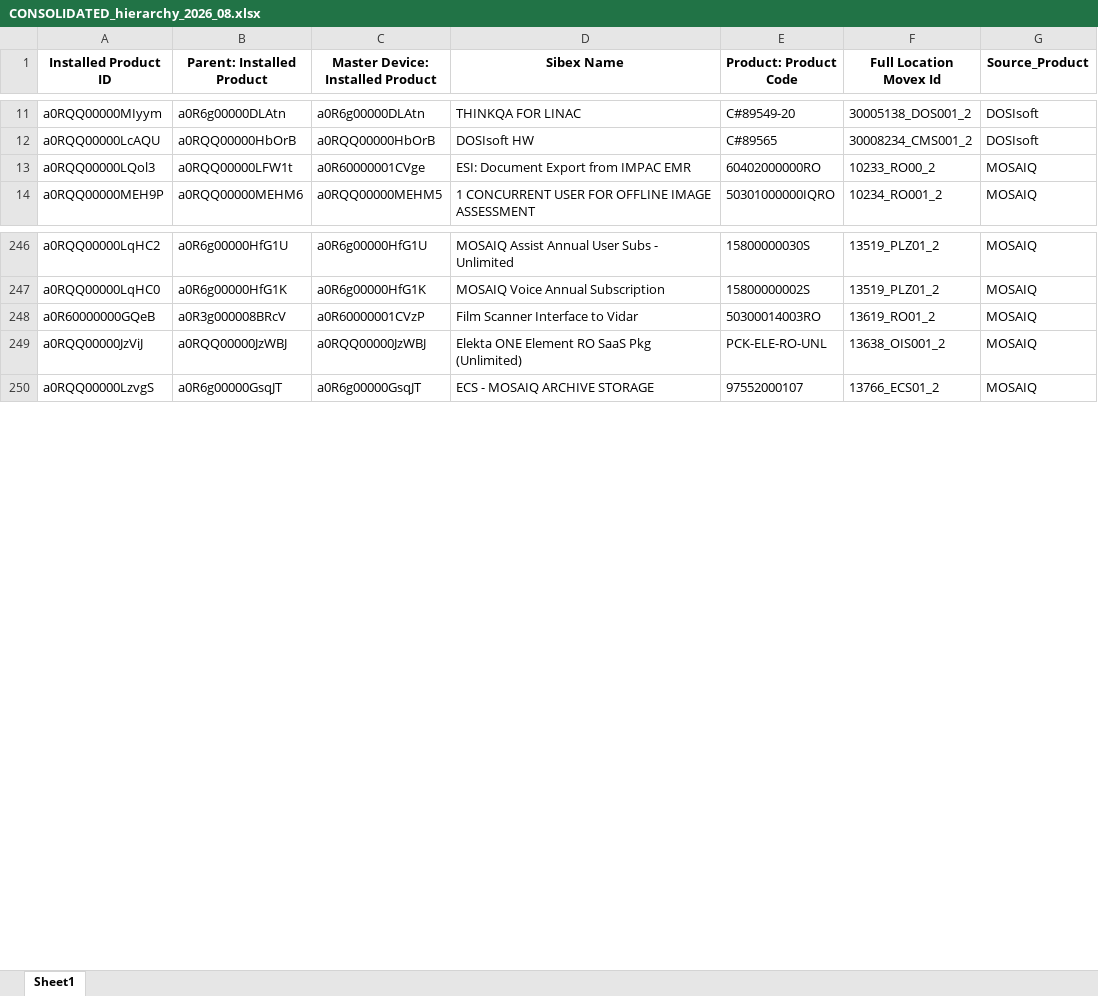
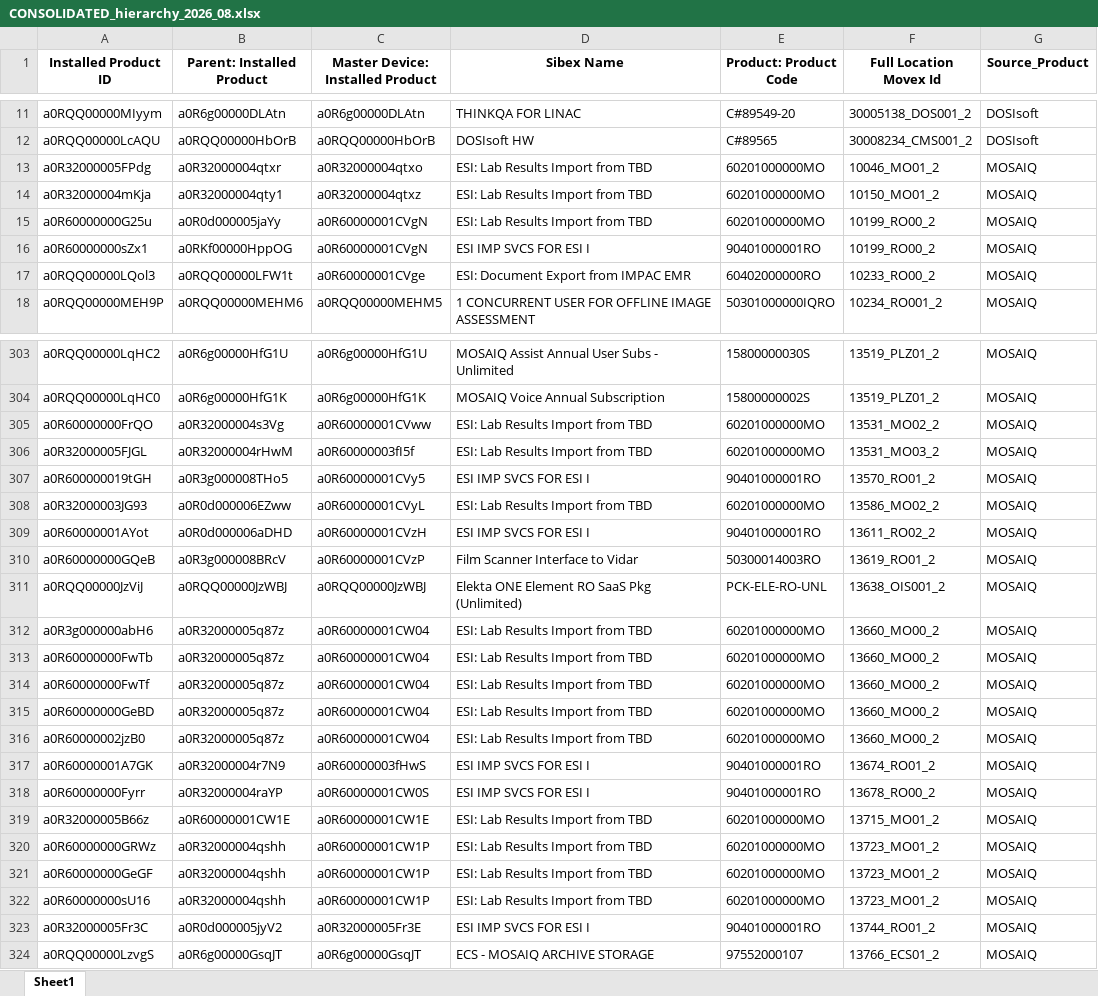
Before and after one commit to fewatts/monthly_clean_up_auto, an Excel workbook: CONSOLIDATED_hierarchy_2026_08.xlsx, sheet Sheet1, drawn as a sheet; only a part is shown, gaps mark what is left out; values as stored, in another font and other column widths than the file's, no borders; the diff covers the shown part only; the diff names each change by its address in the sheet, - before the commit and + after, or states it on an @@ line.

```diff
--- a/CONSOLIDATED_hierarchy_2026_08.xlsx (sheet Sheet1)
+++ b/CONSOLIDATED_hierarchy_2026_08.xlsx (sheet Sheet1)
+row 13: a0R32000005FPdg | a0R32000004qtxr | a0R32000004qtxo | ESI: Lab Results Import from TBD | 60201000000MO | 10046_MO01_2 | MOSAIQ
+row 14: a0R32000004mKja | a0R32000004qty1 | a0R32000004qtxz | ESI: Lab Results Import from TBD | 60201000000MO | 10150_MO01_2 | MOSAIQ
+row 15: a0R60000000G25u | a0R0d000005jaYy | a0R60000001CVgN | ESI: Lab Results Import from TBD | 60201000000MO | 10199_RO00_2 | MOSAIQ
+row 16: a0R60000000sZx1 | a0RKf00000HppOG | a0R60000001CVgN | ESI IMP SVCS FOR ESI I | 90401000001RO | 10199_RO00_2 | MOSAIQ
+row 305: a0R60000000FrQO | a0R32000004s3Vg | a0R60000001CVww | ESI: Lab Results Import from TBD | 60201000000MO | 13531_MO02_2 | MOSAIQ
+row 306: a0R32000005FJGL | a0R32000004rHwM | a0R60000003fI5f | ESI: Lab Results Import from TBD | 60201000000MO | 13531_MO03_2 | MOSAIQ
+row 307: a0R600000019tGH | a0R3g000008THo5 | a0R60000001CVy5 | ESI IMP SVCS FOR ESI I | 90401000001RO | 13570_RO01_2 | MOSAIQ
+row 308: a0R32000003JG93 | a0R0d000006EZww | a0R60000001CVyL | ESI: Lab Results Import from TBD | 60201000000MO | 13586_MO02_2 | MOSAIQ
+row 309: a0R60000001AYot | a0R0d000006aDHD | a0R60000001CVzH | ESI IMP SVCS FOR ESI I | 90401000001RO | 13611_RO02_2 | MOSAIQ
+row 312: a0R3g000000abH6 | a0R32000005q87z | a0R60000001CW04 | ESI: Lab Results Import from TBD | 60201000000MO | 13660_MO00_2 | MOSAIQ
+row 313: a0R60000000FwTb | a0R32000005q87z | a0R60000001CW04 | ESI: Lab Results Import from TBD | 60201000000MO | 13660_MO00_2 | MOSAIQ
+row 314: a0R60000000FwTf | a0R32000005q87z | a0R60000001CW04 | ESI: Lab Results Import from TBD | 60201000000MO | 13660_MO00_2 | MOSAIQ
+row 315: a0R60000000GeBD | a0R32000005q87z | a0R60000001CW04 | ESI: Lab Results Import from TBD | 60201000000MO | 13660_MO00_2 | MOSAIQ
+row 316: a0R60000002jzB0 | a0R32000005q87z | a0R60000001CW04 | ESI: Lab Results Import from TBD | 60201000000MO | 13660_MO00_2 | MOSAIQ
+row 317: a0R60000001A7GK | a0R32000004r7N9 | a0R60000003fHwS | ESI IMP SVCS FOR ESI I | 90401000001RO | 13674_RO01_2 | MOSAIQ
+row 318: a0R60000000Fyrr | a0R32000004raYP | a0R60000001CW0S | ESI IMP SVCS FOR ESI I | 90401000001RO | 13678_RO00_2 | MOSAIQ
+row 319: a0R32000005B66z | a0R60000001CW1E | a0R60000001CW1E | ESI: Lab Results Import from TBD | 60201000000MO | 13715_MO01_2 | MOSAIQ
+row 320: a0R60000000GRWz | a0R32000004qshh | a0R60000001CW1P | ESI: Lab Results Import from TBD | 60201000000MO | 13723_MO01_2 | MOSAIQ
+row 321: a0R60000000GeGF | a0R32000004qshh | a0R60000001CW1P | ESI: Lab Results Import from TBD | 60201000000MO | 13723_MO01_2 | MOSAIQ
+row 322: a0R60000000sU16 | a0R32000004qshh | a0R60000001CW1P | ESI: Lab Results Import from TBD | 60201000000MO | 13723_MO01_2 | MOSAIQ
+row 323: a0R32000005Fr3C | a0R0d000005jyV2 | a0R32000005Fr3E | ESI IMP SVCS FOR ESI I | 90401000001RO | 13744_RO01_2 | MOSAIQ
```
Also changed, not shown: 126 added rows elsewhere in this sheet, CONSOLIDATED_quantity_2026_08.xlsx, CONSOLIDATED_sts_2026_08.xlsx, 17 other files.
